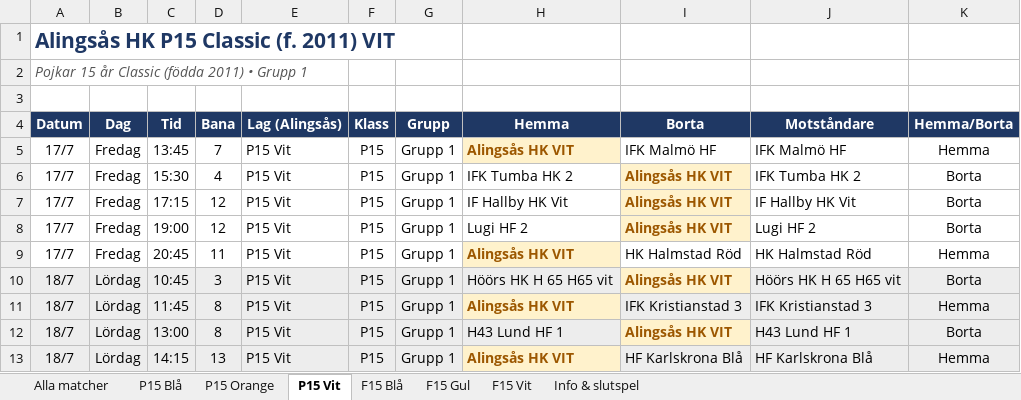
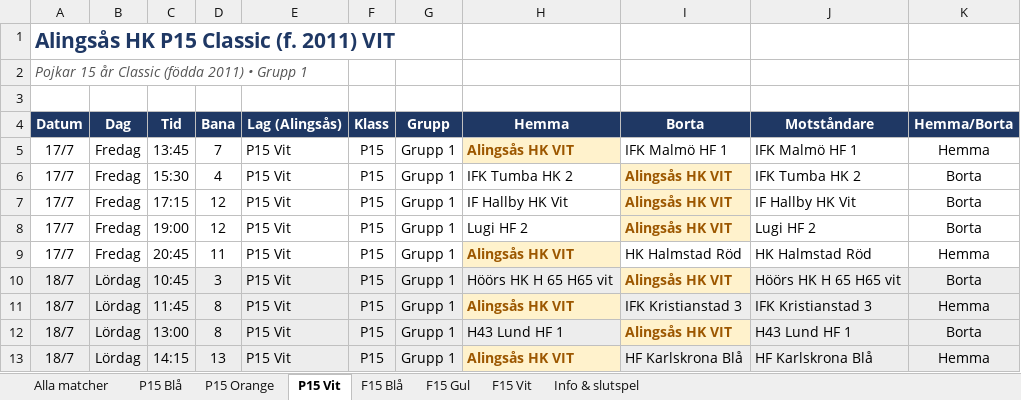
Before and after one commit to martinwelen/alingsas-ahus-beach-2026, an Excel workbook: Alingsas_HK_Ahus_Beach_2026.xlsx, sheet P15 Vit, drawn as a sheet; values as stored, in another font and other column widths than the file's, no borders; the diff names each change by its address in the sheet, - before the commit and + after, or states it on an @@ line.

```diff
--- a/Alingsas_HK_Ahus_Beach_2026.xlsx (sheet P15 Vit)
+++ b/Alingsas_HK_Ahus_Beach_2026.xlsx (sheet P15 Vit)
-I5 (Borta): IFK Malmö HF
+I5 (Borta): IFK Malmö HF 1
-J5 (Motståndare): IFK Malmö HF
+J5 (Motståndare): IFK Malmö HF 1
```
Also changed, not shown: sheet Alla matcher, sheet P15 Orange, 10 other files.
